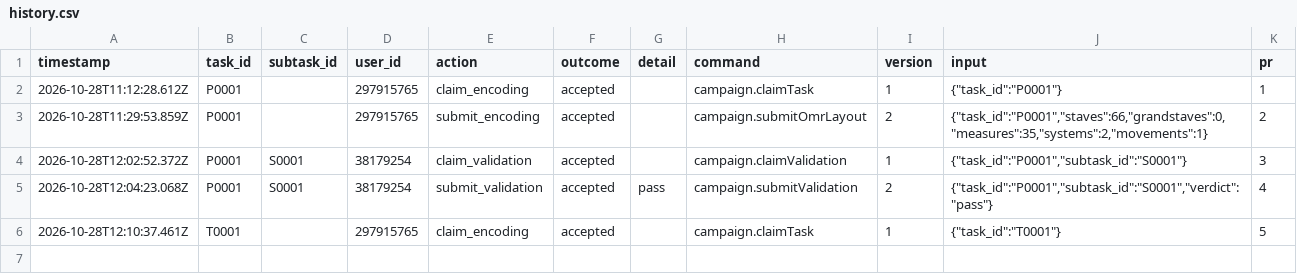
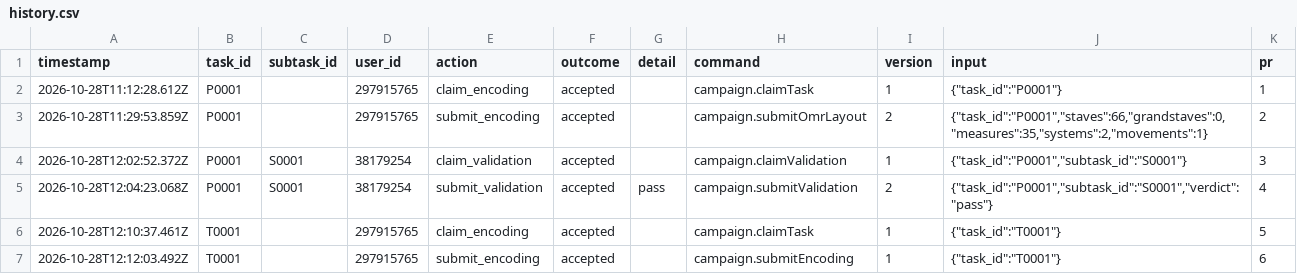
Before and after one commit to ohwjd/20261028-2-fledermaus-again, a CSV file: tracking/history.csv, drawn as a sheet.

```diff
--- a/tracking/history.csv
+++ b/tracking/history.csv
@@ -6 +6,2 @@ timestamp,task_id,subtask_id,user_id,action,outcome,detail,command,version,input
 2026-10-28T12:10:37.461Z,T0001,,297915765,claim_encoding,accepted,,campaign.claimTask,1,"{""task_id"":""T0001""}",5
+2026-10-28T12:12:03.492Z,T0001,,297915765,submit_encoding,accepted,,campaign.submitEncoding,1,"{""task_id"":""T0001""}",6
```
Also changed, not shown: tracking/state.csv, 2 other files.
